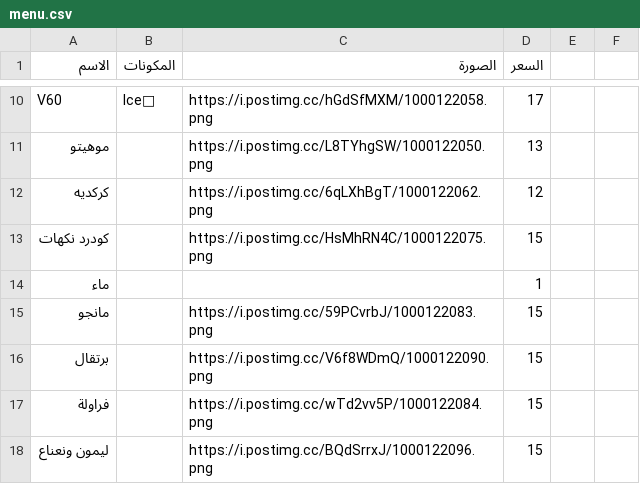
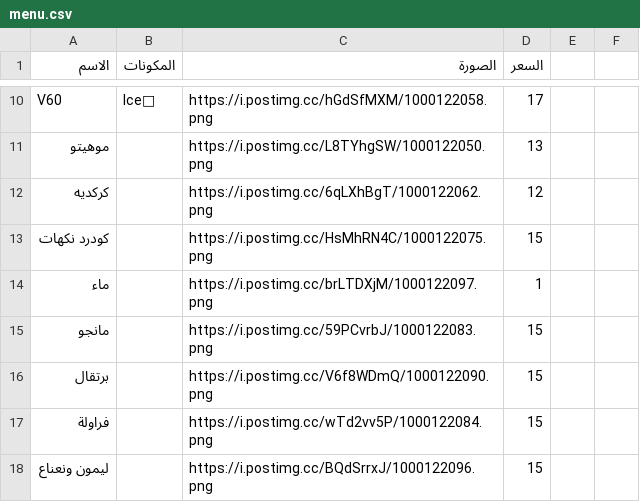
Before and after one commit to barnaf/Ma-coffe, a CSV file: menu.csv, drawn as a sheet; only a part is shown, gaps mark what is left out.

Commit message:
Update menu.csv

```diff
--- a/menu.csv
+++ b/menu.csv
@@ -13,3 +13,3 @@ V60,Ice🧊,https://i.postimg.cc/hGdSfMXM/1000122058.png,17,,
 كودرد نكهات,,https://i.postimg.cc/HsMhRN4C/1000122075.png,15,,
-ماء,,,1,,
+ماء,,https://i.postimg.cc/brLTDXjM/1000122097.png,1,,
 مانجو,,https://i.postimg.cc/59PCvrbJ/1000122083.png,15,,
```
